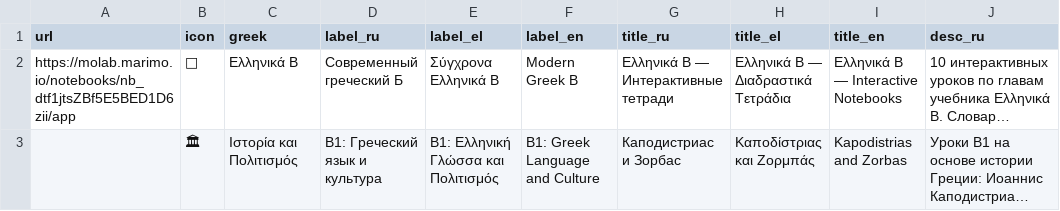
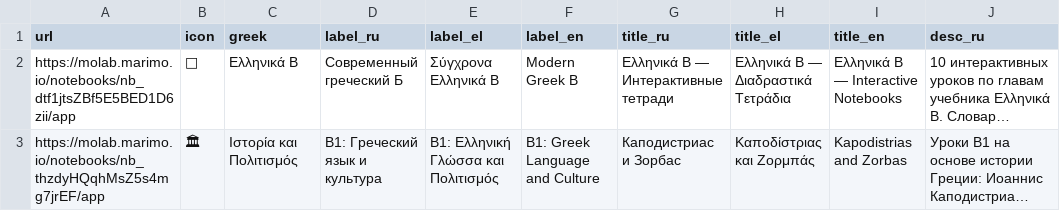
Before and after one commit to EEE-project/created_with_eee, a TSV file: modern_greek/lessons.tsv, drawn as a sheet; only a part is shown; long unchanged cells end in …; the diff names each change by its address in the sheet, - before the commit and + after, or states it on an @@ line.

Commit message:
Add molab links for Zorba lessons, Zorba index, and B1 grouping index
- zorba/lessons.tsv: fill in url for both lessons (26_06_26, 26_07_10)
- Badge markdown in both Zorba lesson notebooks
- b1greeklanguageandculture/lessons.tsv: fill in Zorba course index url
- modern_greek/lessons.tsv: fill in B1 grouping index url

```diff
--- a/modern_greek/lessons.tsv
+++ b/modern_greek/lessons.tsv
-A3 (url): (empty)
+A3 (url): https://molab.marimo.io/notebooks/nb_thzdyHQqhMsZ5s4mg7jrEF/app
```
Also changed, not shown: modern_greek/b1greeklanguageandculture/lessons.tsv, modern_greek/b1greeklanguageandculture/zorba/lessons.tsv, 2 other files.
